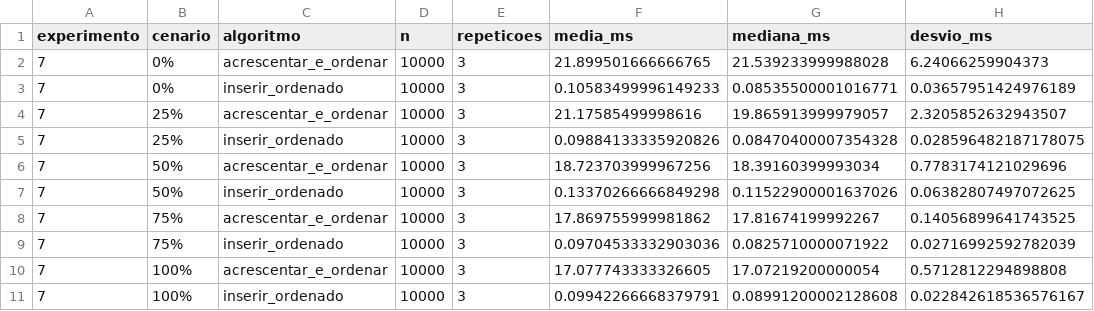
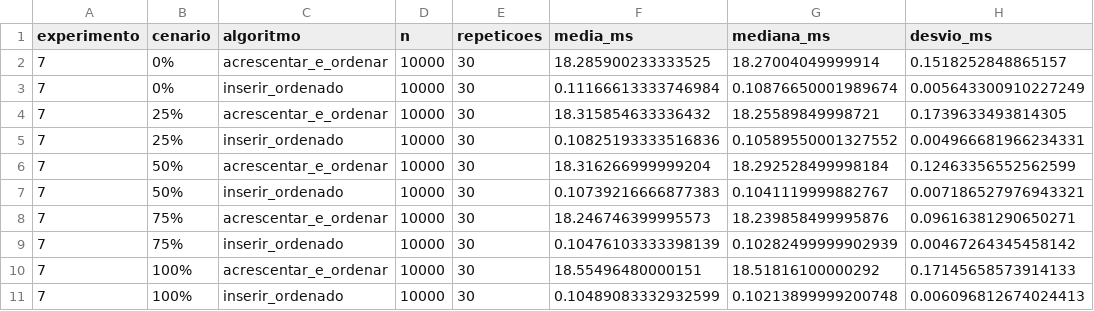
Before and after one commit to sudogustavo7-ship-it/unisa-laboratorio-algoritmos-mockaroo, a CSV file: resultados/insercoes.csv, drawn as a sheet.

```diff
--- a/resultados/insercoes.csv
+++ b/resultados/insercoes.csv
@@ -1,11 +1,11 @@
 experimento,cenario,algoritmo,n,repeticoes,media_ms,mediana_ms,desvio_ms
-7,0%,acrescentar_e_ordenar,10000,3,21.899501666666765,21.539233999988028,6.24066259904373
-7,0%,inserir_ordenado,10000,3,0.10583499996149233,0.08535500001016771,0.03657951424976189
-7,25%,acrescentar_e_ordenar,10000,3,21.17585499998616,19.865913999979057,2.3205852632943507
-7,25%,inserir_ordenado,10000,3,0.09884133335920826,0.08470400007354328,0.028596482187178075
-7,50%,acrescentar_e_ordenar,10000,3,18.723703999967256,18.39160399993034,0.7783174121029696
-7,50%,inserir_ordenado,10000,3,0.13370266666849298,0.11522900001637026,0.06382807497072625
-7,75%,acrescentar_e_ordenar,10000,3,17.869755999981862,17.81674199992267,0.14056899641743525
-7,75%,inserir_ordenado,10000,3,0.09704533332903036,0.0825710000071922,0.02716992592782039
-7,100%,acrescentar_e_ordenar,10000,3,17.077743333326605,17.07219200000054,0.5712812294898808
-7,100%,inserir_ordenado,10000,3,0.09942266668379791,0.08991200002128608,0.022842618536576167
+7,0%,acrescentar_e_ordenar,10000,30,18.285900233333525,18.27004049999914,0.1518252848865157
+7,0%,inserir_ordenado,10000,30,0.11166613333746984,0.10876650001989674,0.005643300910227249
+7,25%,acrescentar_e_ordenar,10000,30,18.315854633336432,18.25589849998721,0.1739633493814305
+7,25%,inserir_ordenado,10000,30,0.10825193333516836,0.10589550001327552,0.004966681966234331
+7,50%,acrescentar_e_ordenar,10000,30,18.316266999999204,18.292528499998184,0.12463356552562599
+7,50%,inserir_ordenado,10000,30,0.10739216666877383,0.1041119999882767,0.007186527976943321
+7,75%,acrescentar_e_ordenar,10000,30,18.246746399995573,18.239858499995876,0.09616381290650271
+7,75%,inserir_ordenado,10000,30,0.10476103333398139,0.10282499999902939,0.00467264345458142
+7,100%,acrescentar_e_ordenar,10000,30,18.55496480000151,18.51816100000292,0.17145658573914133
+7,100%,inserir_ordenado,10000,30,0.10489083332932599,0.10213899999200748,0.006096812674024413
```
Also changed, not shown: resultados/buscas.csv, resultados/insercao_continua.csv, 10 other files.
